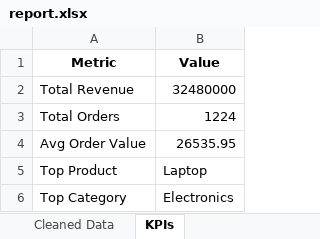
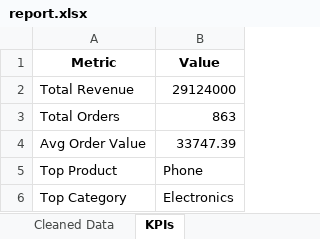
Before and after one commit to iliyaz3021/Excel-Automation, an Excel workbook: output/report.xlsx, sheet KPIs, drawn as a sheet; values as stored, in another font and other column widths than the file's, no borders; the diff names each change by its address in the sheet, - before the commit and + after, or states it on an @@ line.

```diff
--- a/output/report.xlsx (sheet KPIs)
+++ b/output/report.xlsx (sheet KPIs)
-B2 (Value): 32480000
+B2 (Value): 29124000
-B3 (Value): 1224
+B3 (Value): 863
-B4 (Value): 26535.95
+B4 (Value): 33747.39
-B5 (Value): Laptop
+B5 (Value): Phone
```
Also changed, not shown: sheet Cleaned Data, 7 other files.
